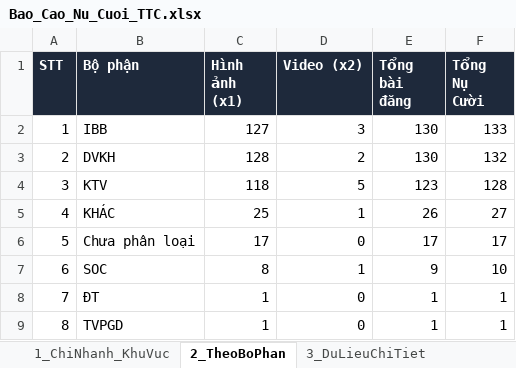
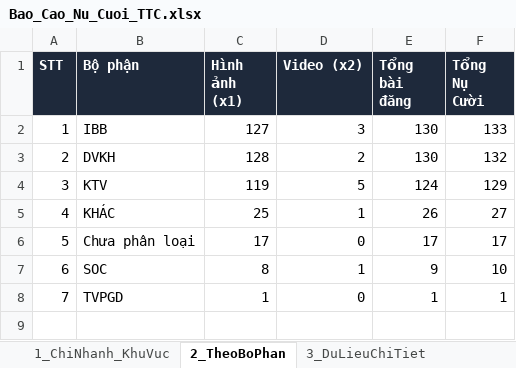
Before and after one commit to tanvuongisme/hopthoigian-ttc, an Excel workbook: Bao_Cao_Nu_Cuoi_TTC.xlsx, sheet 2_TheoBoPhan, drawn as a sheet; values as stored, in another font and other column widths than the file's, no borders; removed rows and columns are numbered as before the commit, all else as after; the diff names each change by its address in the sheet, - before the commit and + after, or states it on an @@ line.

Commit message:
Auto-sync Google Sheet data (16:30 11/11/2026)

```diff
--- a/Bao_Cao_Nu_Cuoi_TTC.xlsx (sheet 2_TheoBoPhan)
+++ b/Bao_Cao_Nu_Cuoi_TTC.xlsx (sheet 2_TheoBoPhan)
-C4 (Hình ảnh (x1)): 118
+C4 (Hình ảnh (x1)): 119
-E4 (Tổng bài đăng): 123
+E4 (Tổng bài đăng): 124
-F4 (Tổng Nụ Cười): 128
+F4 (Tổng Nụ Cười): 129
-row 8: 7 | ĐT | 1 | 0 | 1 | 1
@@ column A (STT) renumbered from row 8 down @@
```
Also changed, not shown: sheet 3_DuLieuChiTiet, 3 other files.
